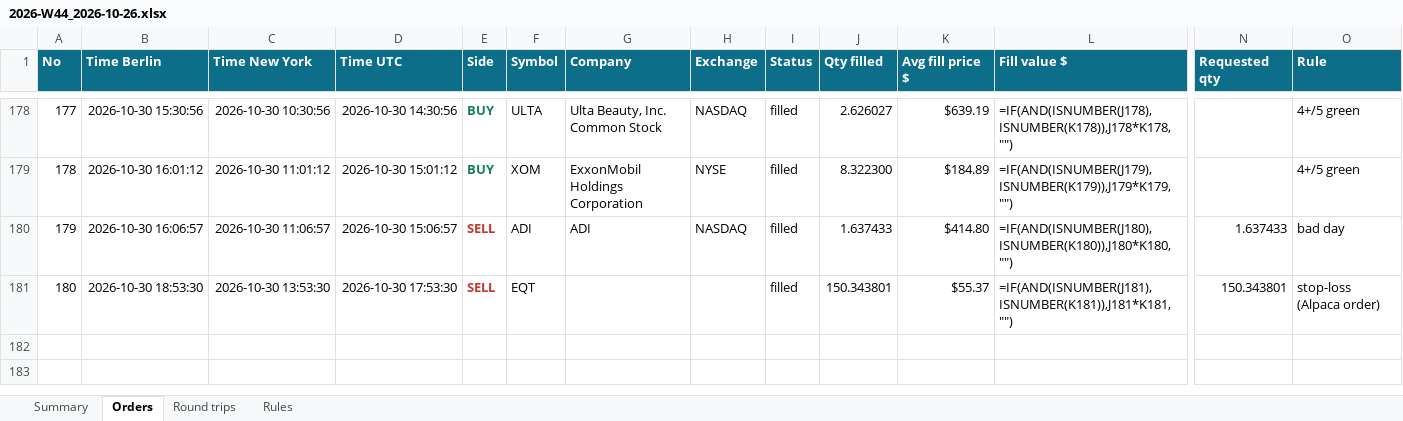
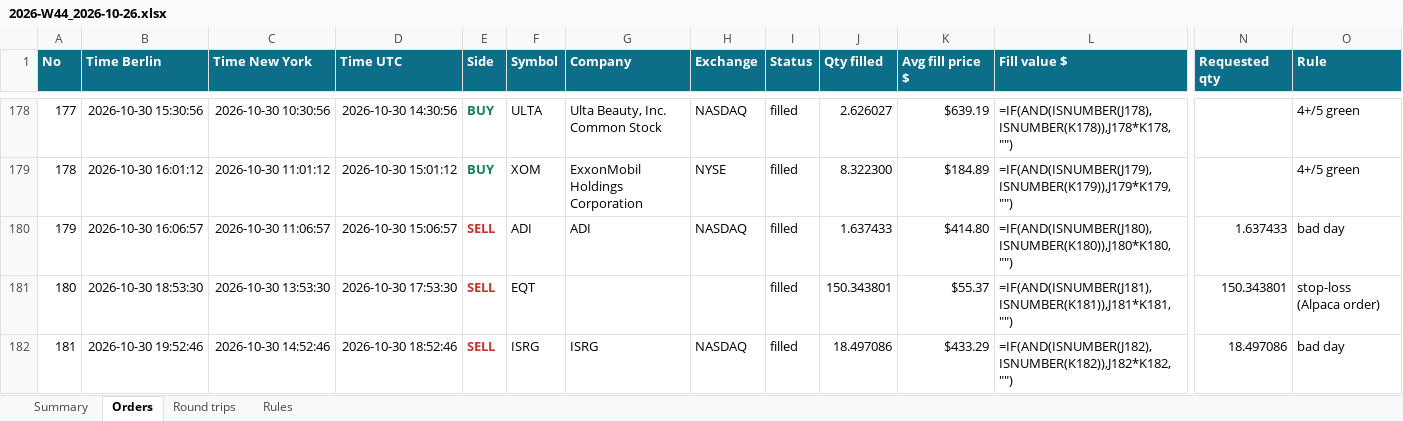
Before and after one commit to minto2196/my-claude-trade, an Excel workbook: trade-records/excel/2026-W44_2026-10-26.xlsx, sheet Orders, drawn as a sheet; only a part is shown, gaps mark what is left out; values as stored, in another font and other column widths than the file's, no borders; formulas without a stored value are shown as written; table styles not drawn; rows hold the shown columns only; the diff names each change by its address in the sheet, - before the commit and + after, or states it on an @@ line.

Commit message:
records: 2026-10-30 18:52 UTC

```diff
--- a/trade-records/excel/2026-W44_2026-10-26.xlsx (sheet Orders)
+++ b/trade-records/excel/2026-W44_2026-10-26.xlsx (sheet Orders)
+row 182: 181 | 2026-10-30 19:52:46 | 2026-10-30 14:52:46 | 2026-10-30 18:52:46 | SELL | ISRG | ISRG | NASDAQ | filled | 18.497086 | $433.29 | =IF(AND(ISNUMBER(J182),ISNUMBER(K182)),J182*K182,"") | 18.497086 | bad day
```
Also changed, not shown: sheet Summary, sheet Round trips, 4 other files.
